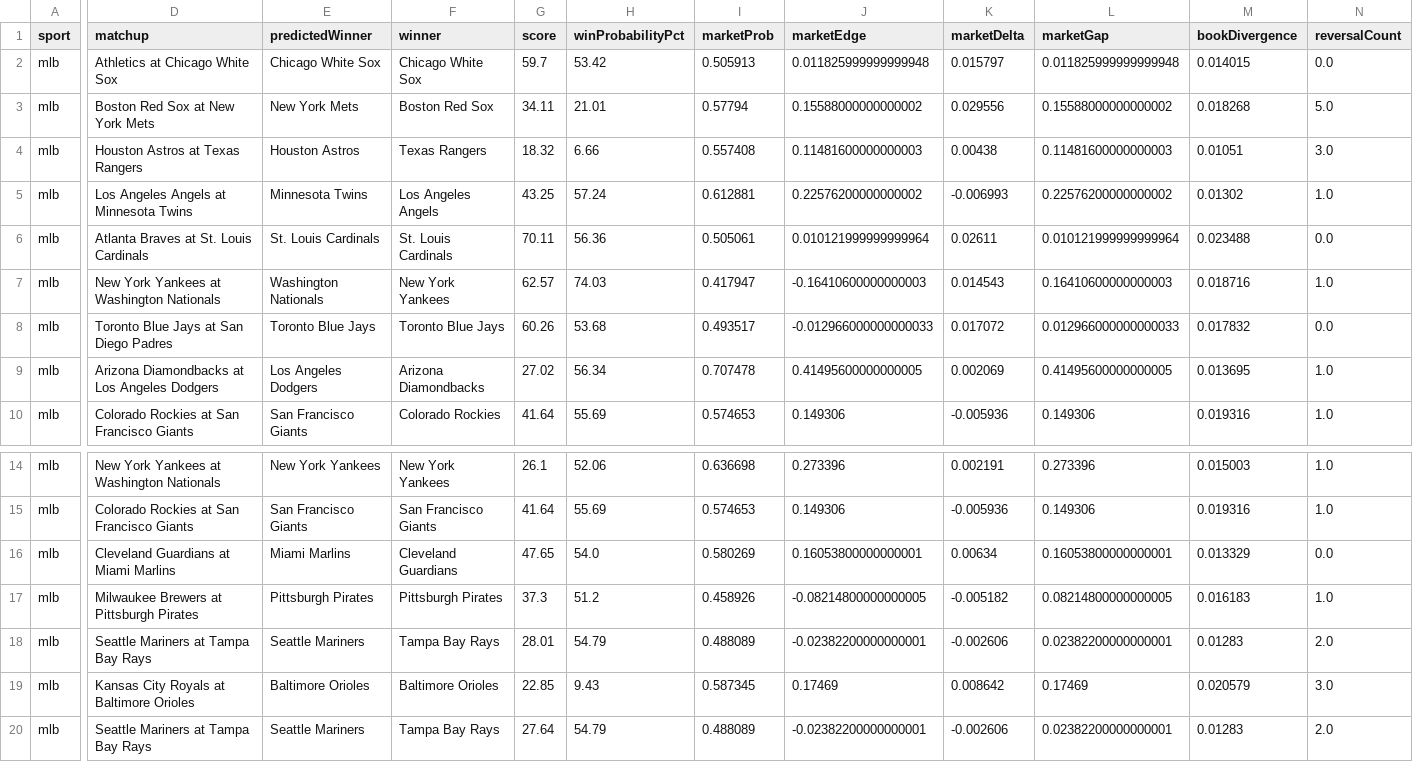
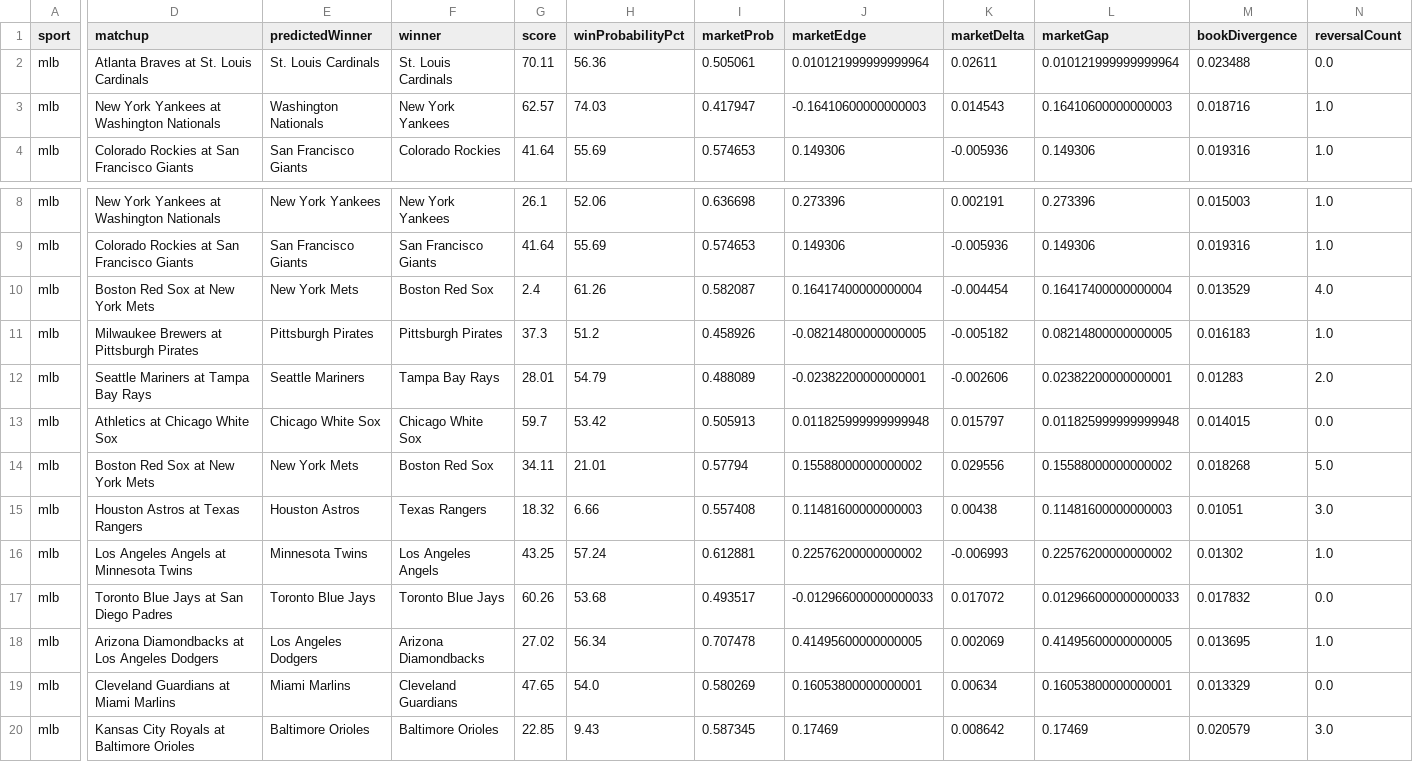
Before and after one commit to KirtKurt/parlay-platform, a CSV file: runtime_reports/mlb_ml_training_dataset_latest.csv, drawn as a sheet; only a part is shown, gaps mark what is left out; the shorter side is filled out with more unchanged rows; addresses are those after the commit; rows hold the shown columns only; the diff covers the shown part only; the diff names each change by its address in the sheet, - before the commit and + after, or states it on an @@ line.

```diff
--- a/runtime_reports/mlb_ml_training_dataset_latest.csv
+++ b/runtime_reports/mlb_ml_training_dataset_latest.csv
-D10 (matchup): Cleveland Guardians at Miami Marlins
+D10 (matchup): Boston Red Sox at New York Mets
-E10 (predictedWinner): Miami Marlins
+E10 (predictedWinner): New York Mets
-F10 (winner): Cleveland Guardians
+F10 (winner): Boston Red Sox
-G10 (score): 47.65
+G10 (score): 2.4
-H10 (winProbabilityPct): 54.0
+H10 (winProbabilityPct): 61.26
-I10 (marketProb): 0.580269
+I10 (marketProb): 0.582087
-J10 (marketEdge): 0.16053800000000001
+J10 (marketEdge): 0.16417400000000004
-K10 (marketDelta): 0.00634
+K10 (marketDelta): -0.004454
-L10 (marketGap): 0.16053800000000001
+L10 (marketGap): 0.16417400000000004
-M10 (bookDivergence): 0.013329
+M10 (bookDivergence): 0.013529
-N10 (reversalCount): 0.0
+N10 (reversalCount): 4.0
@@ row 2 moved to row 13: mlb @@
@@ row 3 moved to row 14: mlb @@
@@ row 4 moved to row 15: mlb @@
@@ row 5 moved to row 16: mlb @@
@@ row 8 moved to row 17: mlb @@
@@ row 9 moved to row 18: mlb @@
+row 19: mlb | Cleveland Guardians at Miami Marlins | Miami Marlins | Cleveland Guardians | 47.65 | 54.0 | 0.580269 | 0.16053800000000001 | 0.00634 | 0.16053800000000001 | 0.013329 | 0.0
```
Also changed, not shown: 2 edited cells elsewhere in this file, 7 other files.
